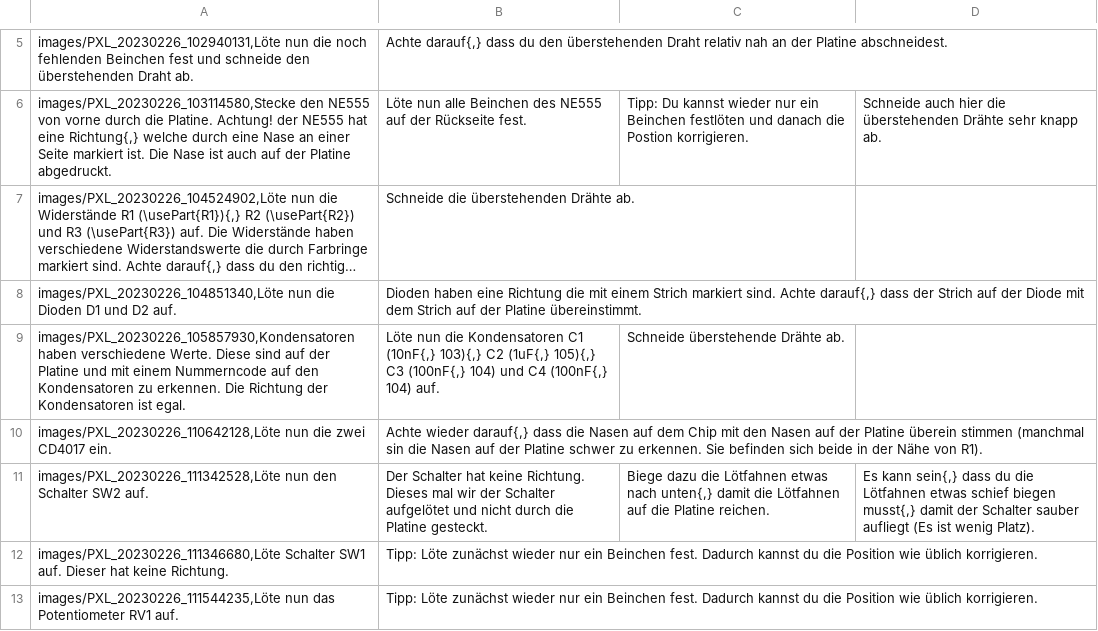
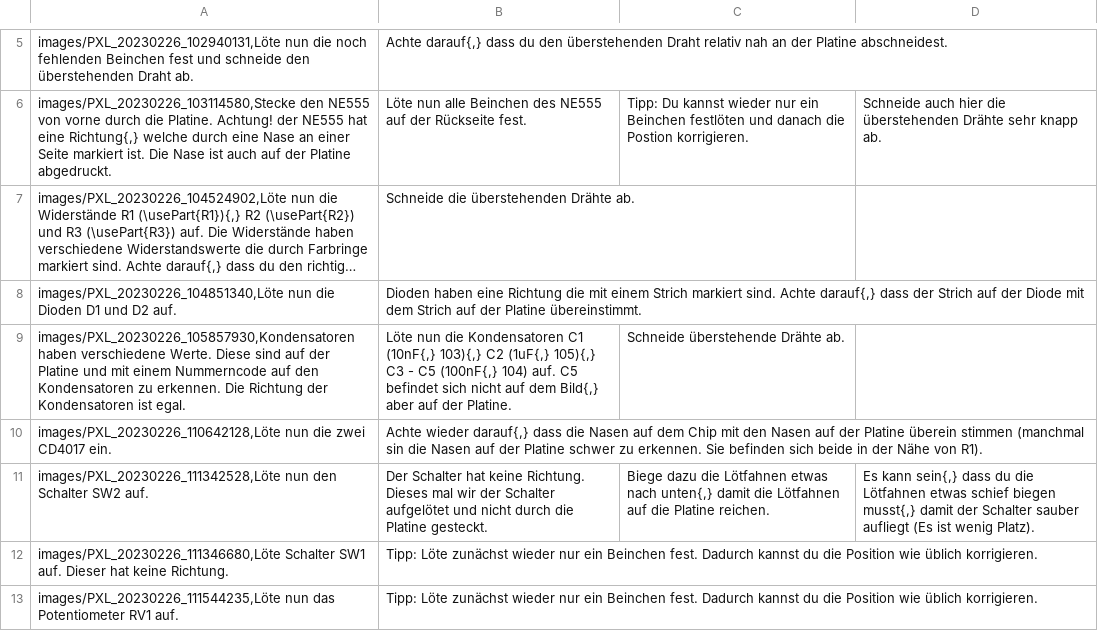
Before and after one commit to Binary-Kitchen/SolderingTutorial, a CSV file: NE555HeartTHT/manual/configuration/de_steps.csv, drawn as a sheet; only a part is shown, gaps mark what is left out; long unchanged cells end in …; the diff names each change by its address in the sheet, - before the commit and + after, or states it on an @@ line.

Commit message:
updated manual to v1.4.

```diff
--- a/NE555HeartTHT/manual/configuration/de_steps.csv
+++ b/NE555HeartTHT/manual/configuration/de_steps.csv
-B9: …105){,} C3 (100nF{,} 104) und C4 (100nF{,} 104) auf.
+B9: …105){,} C3 - C5 (100nF{,} 104) auf. C5 befindet sich nicht auf dem Bild{,} aber auf der Platine.
```
Also changed, not shown: NE555HeartTHT/manual/configuration/de_config.csv, NE555HeartTHT/manual/configuration/de_parts.csv, 7 other files.
